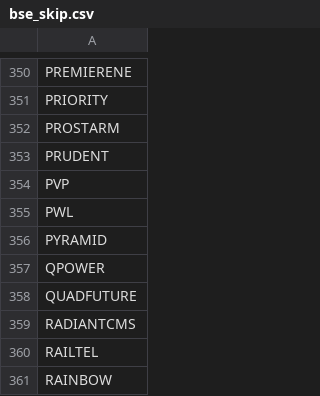
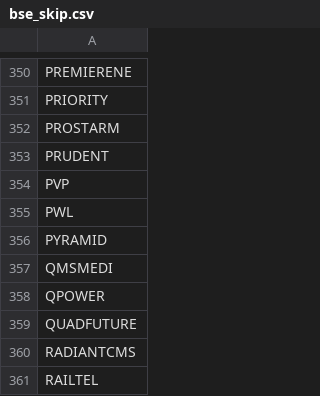
Before and after one commit to hbtipawan/scrn, a CSV file: config/bse_skip.csv, drawn as a sheet; only a part is shown, gaps mark what is left out; the shorter side is filled out with more unchanged rows.

```diff
--- a/config/bse_skip.csv
+++ b/config/bse_skip.csv
@@ -356,2 +356,3 @@ PWL
 PYRAMID
+QMSMEDI
 QPOWER
```
Also changed, not shown: config/fund_info.csv, config/upstox_keys.csv, 7 other files.
